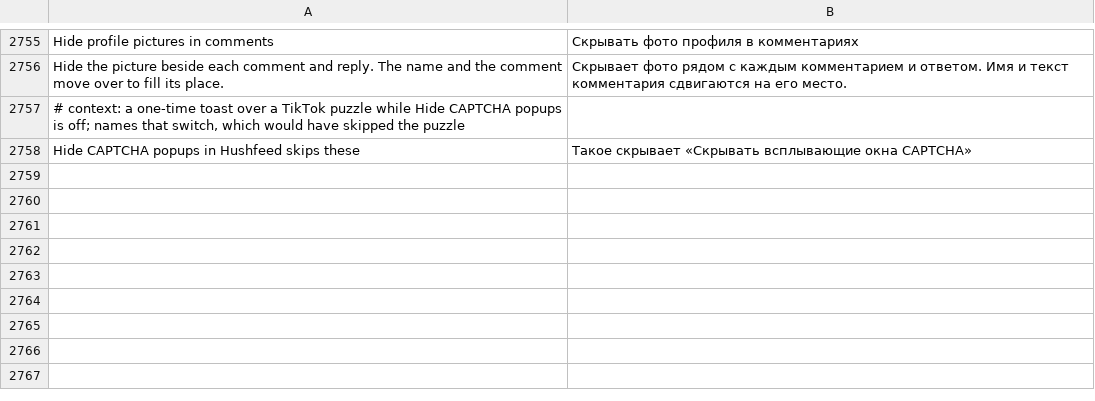
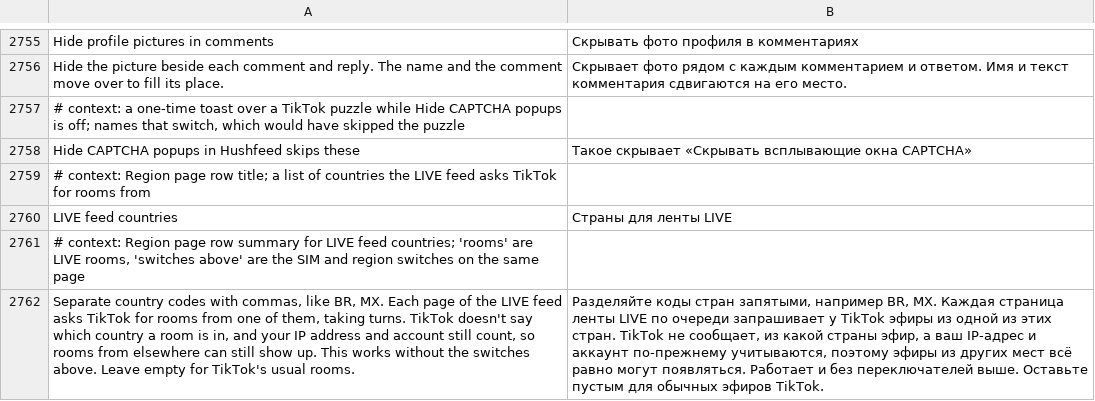
Before and after one commit to SysAdminDoc/HushFeed, a TSV file: extensions/tiktok/src/main/l10n/ru.tsv, drawn as a sheet; only a part is shown, gaps mark what is left out; the diff names each change by its address in the sheet, - before the commit and + after, or states it on an @@ line.

Commit message:
feat(region): ask the LIVE feed for rooms from chosen countries
A LIVE room in the feed carries no country, so there is nothing to
filter on, but the LIVE feed follows the region a page is requested
with: the same account got Portuguese rooms once its region fields
said Brazil. LIVE feed countries, a new row on the Region page, puts
one listed country in each /webcast/feed/ request's region fields,
taking turns page by page, along with that country's network code
and operator where a SIM preset has them. Field case is kept, a field
TikTok left out stays out, and no other request changes. It needs the
Region spoof patch but none of its switches, and an empty list or a
paused Hushfeed leaves the feed alone.

Refs #355

```diff
--- a/extensions/tiktok/src/main/l10n/ru.tsv
+++ b/extensions/tiktok/src/main/l10n/ru.tsv
+row 2759: # context: Region page row title; a list of countries the LIVE feed asks TikTok for rooms from
+row 2760: LIVE feed countries | Страны для ленты LIVE
+row 2761: # context: Region page row summary for LIVE feed countries; 'rooms' are LIVE rooms, 'switches above' are the SIM and region switches on the same page
+row 2762: Separate country codes with commas, like BR, MX. Each page of the LIVE feed asks TikTok for rooms from one of them, taking turns. TikTok doesn't say which country a room is in, and your IP address and account still count, so rooms from elsewhere can still show up. This works without the switches above. Leave empty for TikTok's usual rooms. | Разделяйте коды стран запятыми, например BR, MX. Каждая страница ленты LIVE по очереди запрашивает у TikTok эфиры из одной из этих стран. TikTok не сообщает, из какой страны эфир, а ваш IP-адрес и аккаунт по-прежнему учитываются, поэтому эфиры из других мест всё равно могут появляться. Работает и без переключателей выше. Оставьте пустым для обычных эфиров TikTok.
```
Also changed, not shown: extensions/tiktok/src/main/l10n/az.tsv, extensions/tiktok/src/main/l10n/de.tsv, 27 other files.
